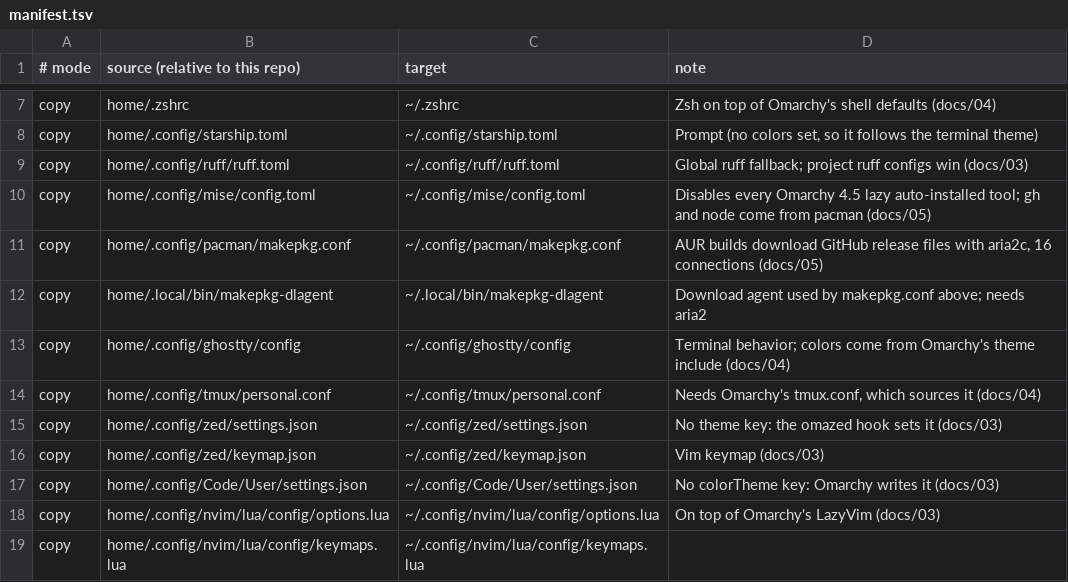
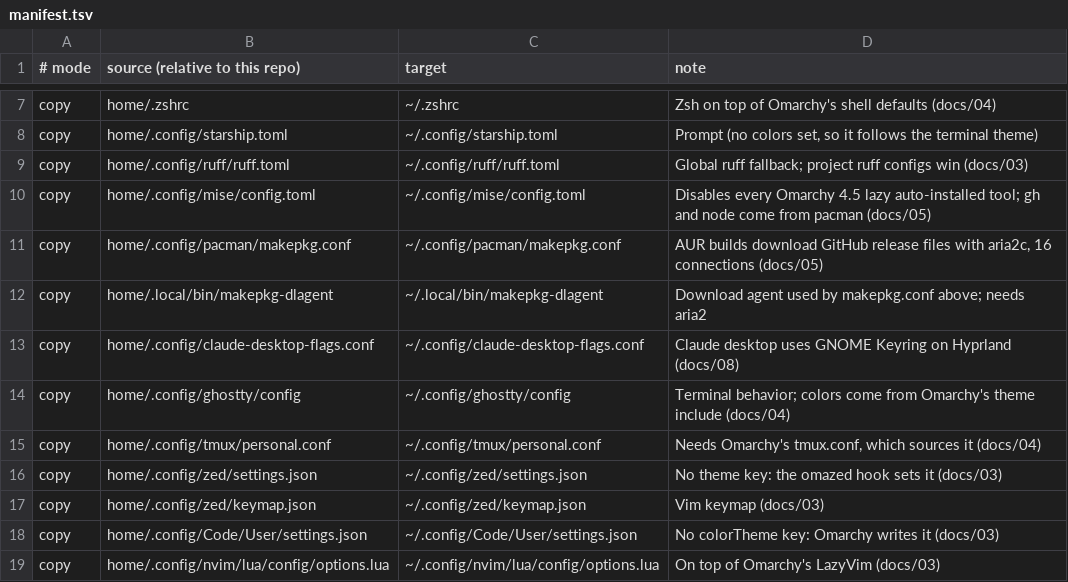
Before and after one commit to mirza-ahsan/configs, a TSV file: manifest.tsv, drawn as a sheet; only a part is shown, gaps mark what is left out; the shorter side is filled out with more unchanged rows; the diff names each change by its address in the sheet, - before the commit and + after, or states it on an @@ line.

Commit message:
add claude desktop keyring flag

```diff
--- a/manifest.tsv
+++ b/manifest.tsv
+row 13: copy | home/.config/claude-desktop-flags.conf | ~/.config/claude-desktop-flags.conf | Claude desktop uses GNOME Keyring on Hyprland (docs/08)
```
Also changed, not shown: 1 other file.
